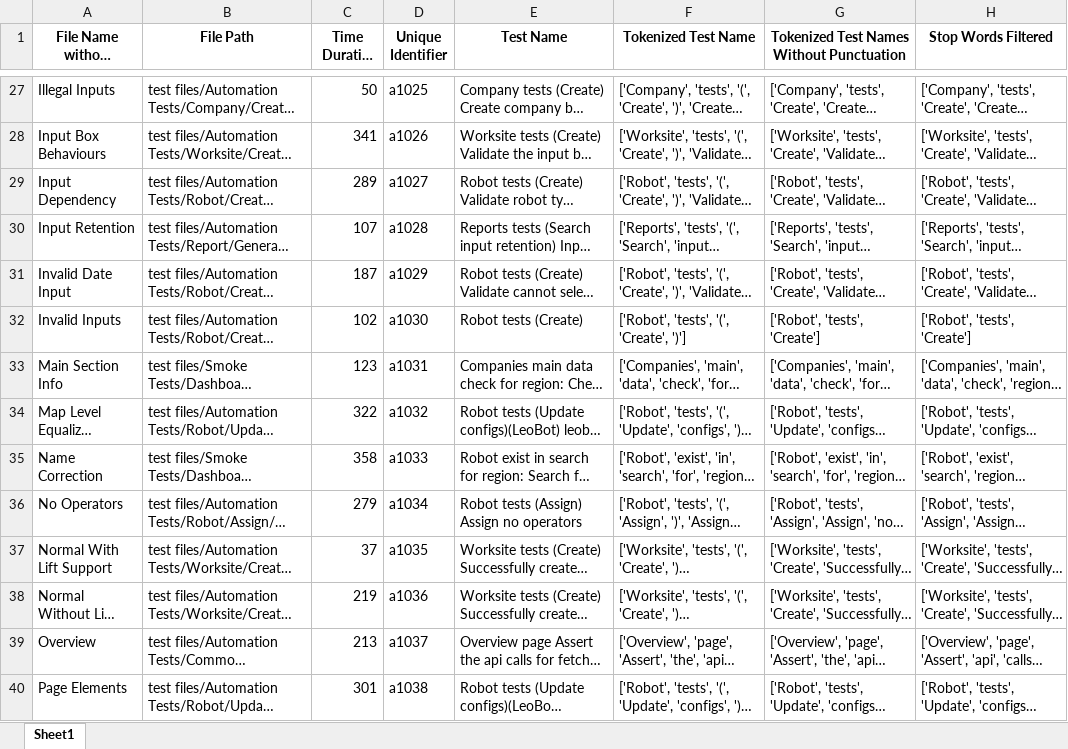
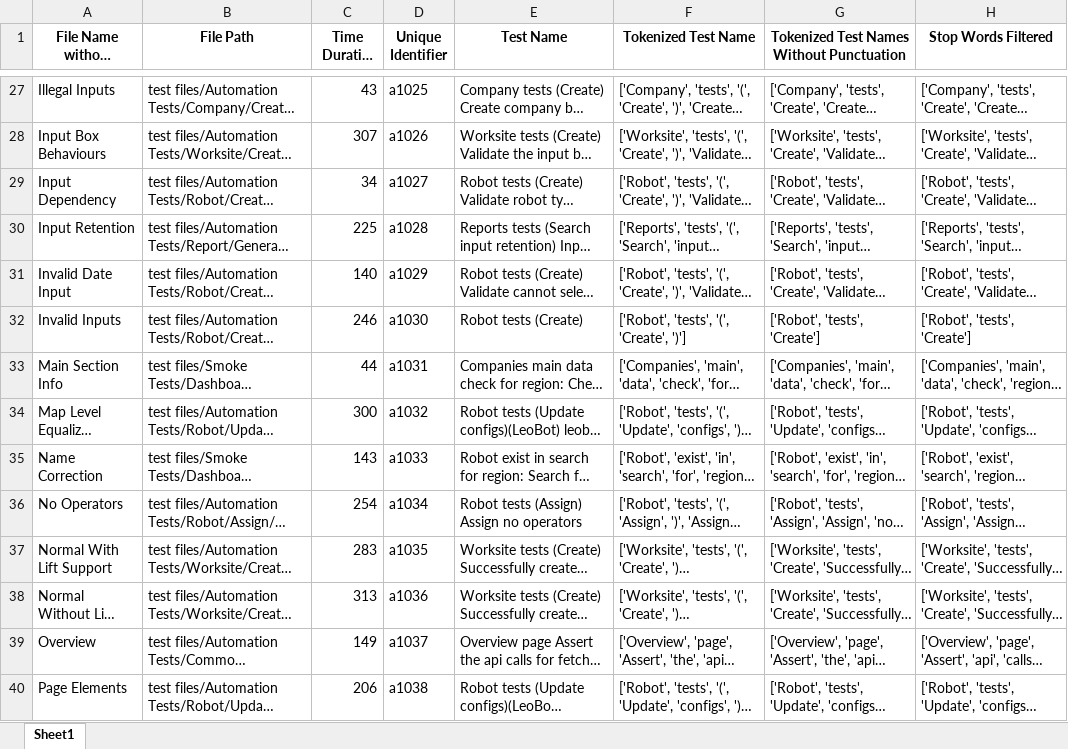
Before and after one commit to fangzq99/test-sequence-prediction, an Excel workbook: nlp/scripts/preprocess_stopwords.xlsx, sheet Sheet1, drawn as a sheet; only a part is shown, gaps mark what is left out; long unchanged cells end in …; values as stored, in another font and other column widths than the file's, no borders; the diff covers the shown part only; the diff names each change by its address in the sheet, - before the commit and + after, or states it on an @@ line.

```diff
--- a/nlp/scripts/preprocess_stopwords.xlsx (sheet Sheet1)
+++ b/nlp/scripts/preprocess_stopwords.xlsx (sheet Sheet1)
-C27 (Time Duration (s)): 50
+C27 (Time Duration (s)): 43
-C28 (Time Duration (s)): 341
+C28 (Time Duration (s)): 307
-C29 (Time Duration (s)): 289
+C29 (Time Duration (s)): 34
-C30 (Time Duration (s)): 107
+C30 (Time Duration (s)): 225
-C31 (Time Duration (s)): 187
+C31 (Time Duration (s)): 140
-C32 (Time Duration (s)): 102
+C32 (Time Duration (s)): 246
-C33 (Time Duration (s)): 123
+C33 (Time Duration (s)): 44
-C34 (Time Duration (s)): 322
+C34 (Time Duration (s)): 300
-C35 (Time Duration (s)): 358
+C35 (Time Duration (s)): 143
-C36 (Time Duration (s)): 279
+C36 (Time Duration (s)): 254
-C37 (Time Duration (s)): 37
+C37 (Time Duration (s)): 283
-C38 (Time Duration (s)): 219
+C38 (Time Duration (s)): 313
-C39 (Time Duration (s)): 213
+C39 (Time Duration (s)): 149
-C40 (Time Duration (s)): 301
+C40 (Time Duration (s)): 206
```
Also changed, not shown: 75 edited cells elsewhere in this sheet, nlp/scripts/extracted_data.xlsx, nlp/scripts/modified_data.xlsx, 11 other files.
